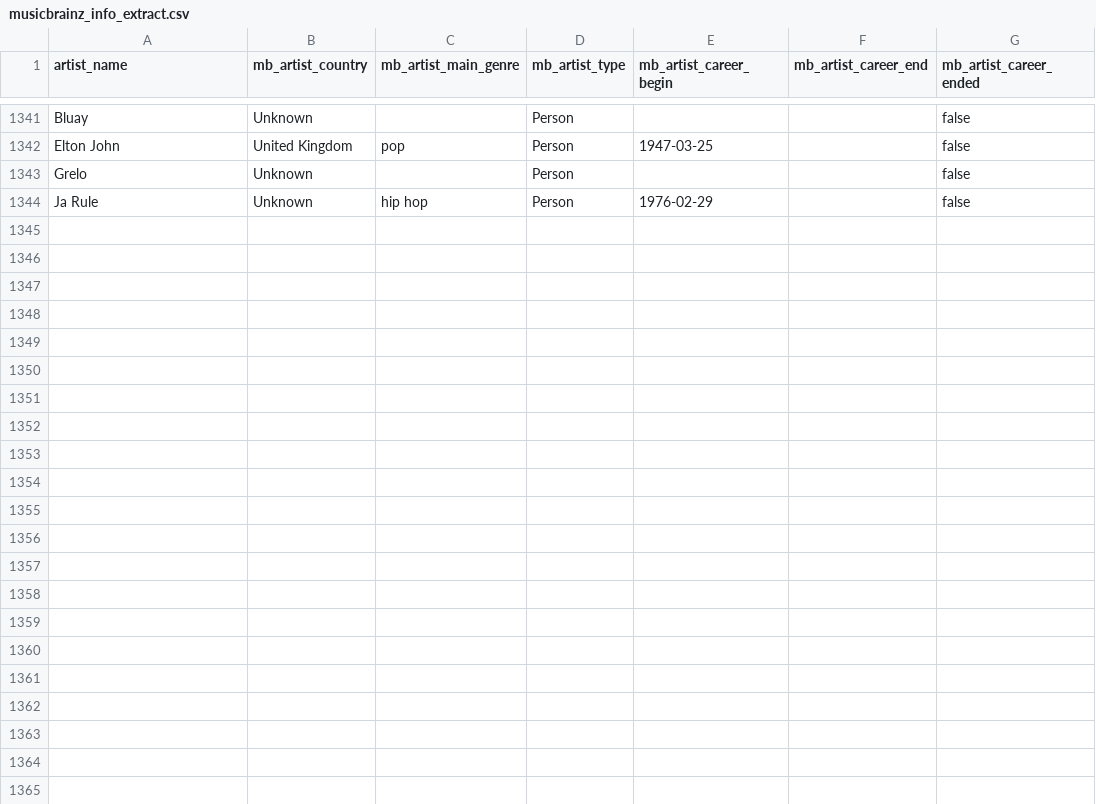
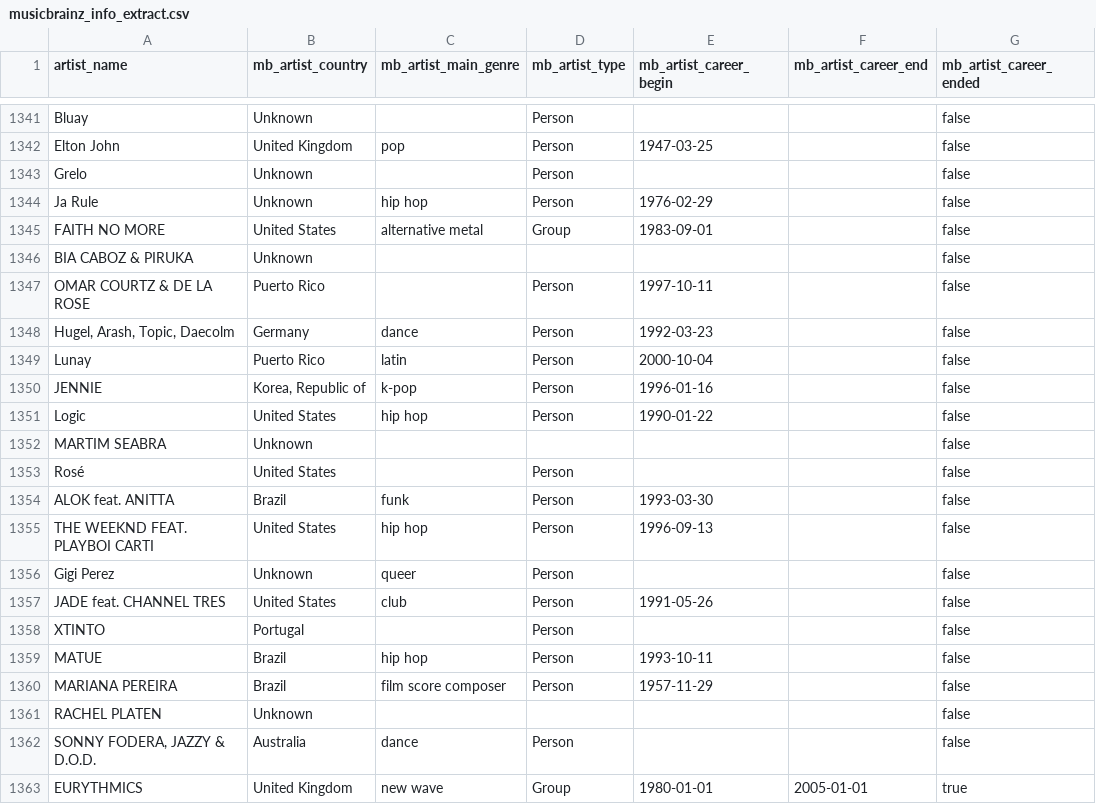
Before and after one commit to Tyainss/portuguese-radio-analysis, a CSV file: extract_folder/musicbrainz_info_extract.csv, drawn as a sheet; only a part is shown, gaps mark what is left out.

```diff
--- a/extract_folder/musicbrainz_info_extract.csv
+++ b/extract_folder/musicbrainz_info_extract.csv
@@ -1344 +1344,20 @@ Grelo ,Unknown,"",Person,,,false
 Ja Rule ,Unknown,hip hop,Person,1976-02-29,,false
+FAITH NO MORE,United States,alternative metal,Group,1983-09-01,,false
+BIA CABOZ & PIRUKA,Unknown,"","",,,false
+OMAR COURTZ & DE LA ROSE,Puerto Rico,"",Person,1997-10-11,,false
+"Hugel, Arash, Topic, Daecolm",Germany,dance,Person,1992-03-23,,false
+Lunay ,Puerto Rico,latin,Person,2000-10-04,,false
+JENNIE,"Korea, Republic of",k-pop,Person,1996-01-16,,false
+Logic ,United States,hip hop,Person,1990-01-22,,false
+MARTIM SEABRA,Unknown,"","",,,false
+Rosé,United States,"",Person,,,false
+ALOK feat. ANITTA,Brazil,funk,Person,1993-03-30,,false
+THE WEEKND FEAT. PLAYBOI CARTI,United States,hip hop,Person,1996-09-13,,false
+Gigi Perez,Unknown,queer,Person,,,false
+JADE feat. CHANNEL TRES,United States,club,Person,1991-05-26,,false
+XTINTO,Portugal,"",Person,,,false
+MATUE,Brazil,hip hop,Person,1993-10-11,,false
+MARIANA PEREIRA,Brazil,film score composer,Person,1957-11-29,,false
+RACHEL PLATEN,Unknown,"","",,,false
+"SONNY FODERA, JAZZY & D.O.D.",Australia,dance,Person,,,false
+EURYTHMICS,United Kingdom,new wave,Group,1980-01-01,2005-01-01,true
```
Also changed, not shown: extract_folder/lyrics_info_extract.csv, extract_folder/spotify_info_extract.csv, 8 other files.
